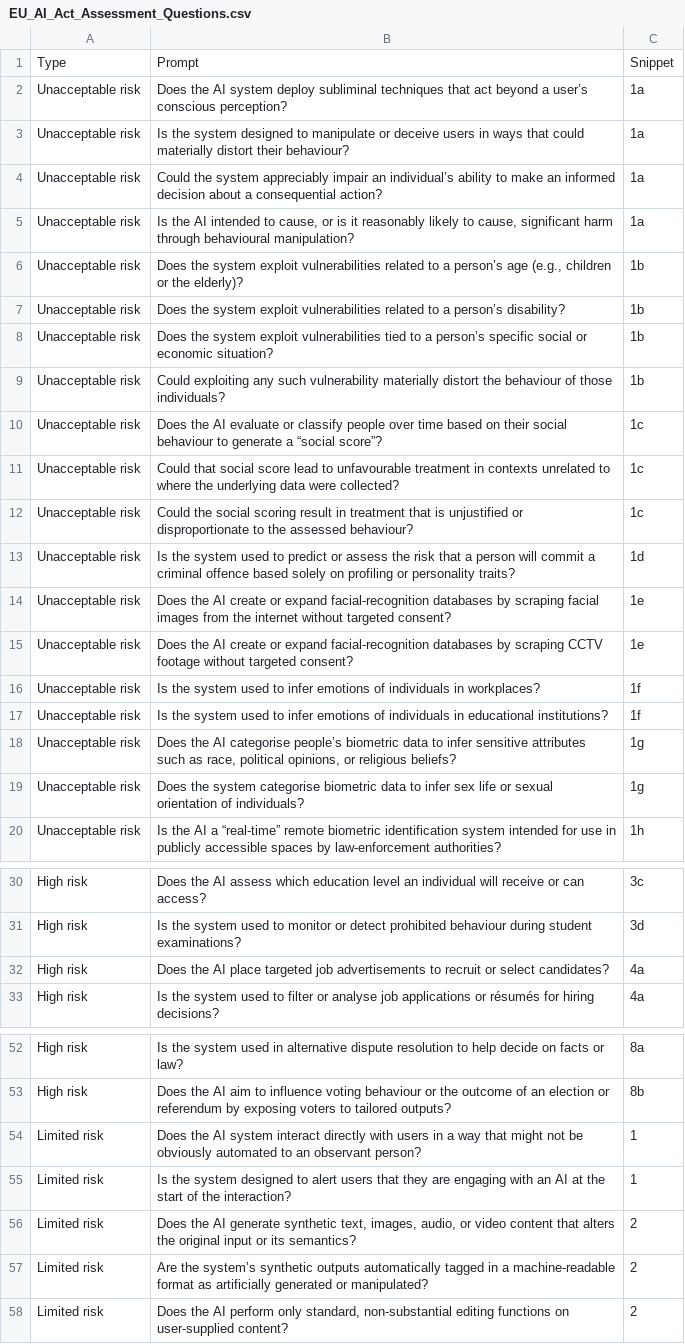
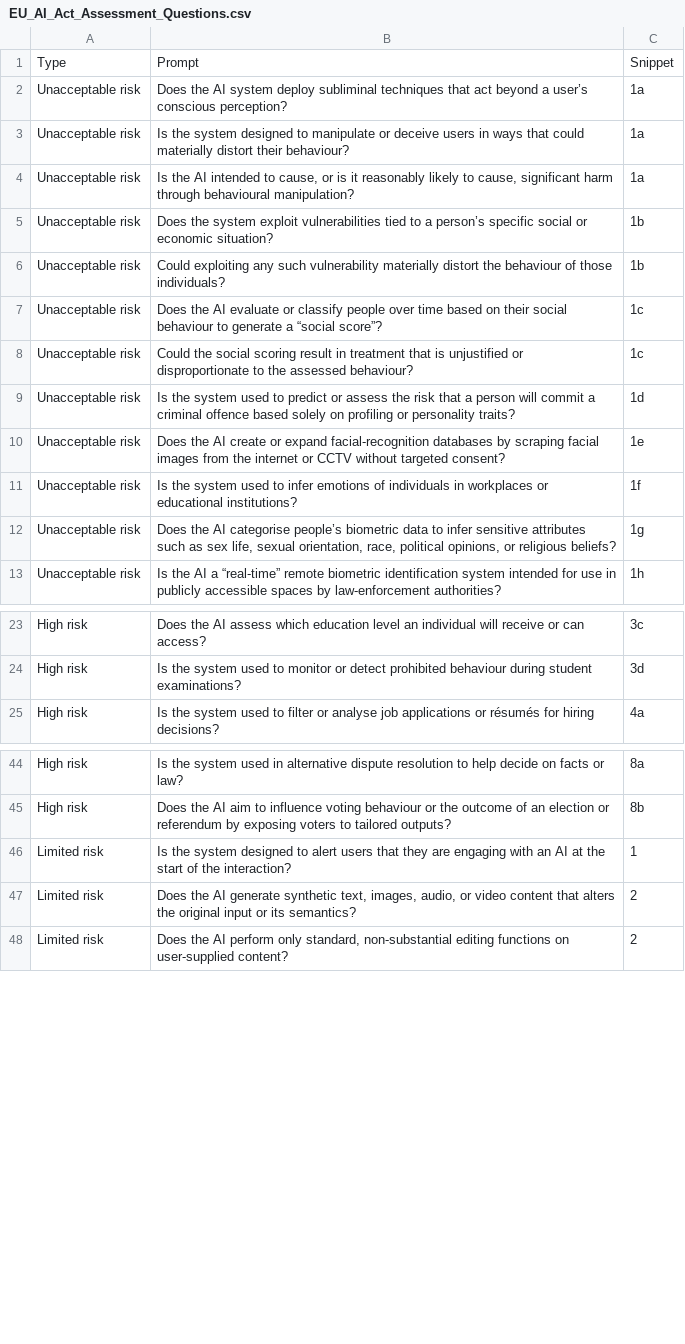
Before and after one commit to Trox824/EU-AI-Act-Interface, a CSV file: asset/EU_AI_Act_Assessment_Questions.csv, drawn as a sheet; only a part is shown, gaps mark what is left out.

Commit message:
filter assessment prompts bank

```diff
--- a/asset/EU_AI_Act_Assessment_Questions.csv
+++ b/asset/EU_AI_Act_Assessment_Questions.csv
@@ -3,6 +3,3 @@ Unacceptable risk,Does the AI system deploy subliminal techniques that act beyon
 Unacceptable risk,Is the system designed to manipulate or deceive users in ways that could materially distort their behaviour?,1a
-Unacceptable risk,Could the system appreciably impair an individual’s ability to make an informed decision about a consequential action?,1a
 Unacceptable risk,"Is the AI intended to cause, or is it reasonably likely to cause, significant harm through behavioural manipulation?",1a
-Unacceptable risk,"Does the system exploit vulnerabilities related to a person’s age (e.g., children or the elderly)?",1b
-Unacceptable risk,Does the system exploit vulnerabilities related to a person’s disability?,1b
 Unacceptable risk,Does the system exploit vulnerabilities tied to a person’s specific social or economic situation?,1b
@@ -10,11 +7,7 @@ Unacceptable risk,Could exploiting any such vulnerability materially distort the
 Unacceptable risk,Does the AI evaluate or classify people over time based on their social behaviour to generate a “social score”?,1c
-Unacceptable risk,Could that social score lead to unfavourable treatment in contexts unrelated to where the underlying data were collected?,1c
 Unacceptable risk,Could the social scoring result in treatment that is unjustified or disproportionate to the assessed behaviour?,1c
 Unacceptable risk,Is the system used to predict or assess the risk that a person will commit a criminal offence based solely on profiling or personality traits?,1d
-Unacceptable risk,Does the AI create or expand facial-recognition databases by scraping facial images from the internet without targeted consent?,1e
-Unacceptable risk,Does the AI create or expand facial-recognition databases by scraping CCTV footage without targeted consent?,1e
-Unacceptable risk,Is the system used to infer emotions of individuals in workplaces?,1f
-Unacceptable risk,Is the system used to infer emotions of individuals in educational institutions?,1f
-Unacceptable risk,"Does the AI categorise people’s biometric data to infer sensitive attributes such as race, political opinions, or religious beliefs?",1g
-Unacceptable risk,Does the system categorise biometric data to infer sex life or sexual orientation of individuals?,1g
+Unacceptable risk,Does the AI create or expand facial-recognition databases by scraping facial images from the internet or CCTV without targeted consent?,1e
+Unacceptable risk,Is the system used to infer emotions of individuals in workplaces or educational institutions?,1f
+Unacceptable risk,"Does the AI categorise people’s biometric data to infer sensitive attributes such as sex life, sexual orientation, race, political opinions, or religious beliefs?",1g
 Unacceptable risk,Is the AI a “real-time” remote biometric identification system intended for use in publicly accessible spaces by law-enforcement authorities?,1h
@@ -31,3 +24,2 @@ High risk,Does the AI assess which education level an individual will receive or
 High risk,Is the system used to monitor or detect prohibited behaviour during student examinations?,3d
-High risk,Does the AI place targeted job advertisements to recruit or select candidates?,4a
 High risk,Is the system used to filter or analyse job applications or résumés for hiring decisions?,4a
@@ -53,6 +45,4 @@ High risk,Is the system used in alternative dispute resolution to help decide on
 High risk,Does the AI aim to influence voting behaviour or the outcome of an election or referendum by exposing voters to tailored outputs?,8b
-Limited risk,Does the AI system interact directly with users in a way that might not be obviously automated to an observant person?,1
 Limited risk,Is the system designed to alert users that they are engaging with an AI at the start of the interaction?,1
 Limited risk,"Does the AI generate synthetic text, images, audio, or video content that alters the original input or its semantics?",2
-Limited risk,Are the system’s synthetic outputs automatically tagged in a machine-readable format as artificially generated or manipulated?,2
 Limited risk,"Does the AI perform only standard, non-substantial editing functions on user-supplied content?",2
```
